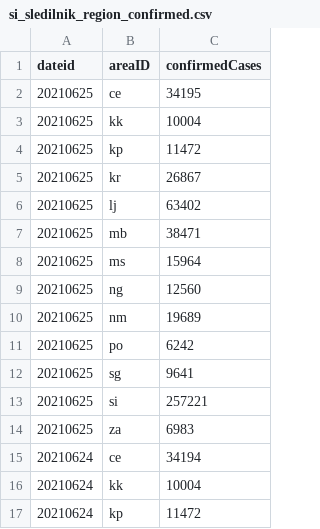
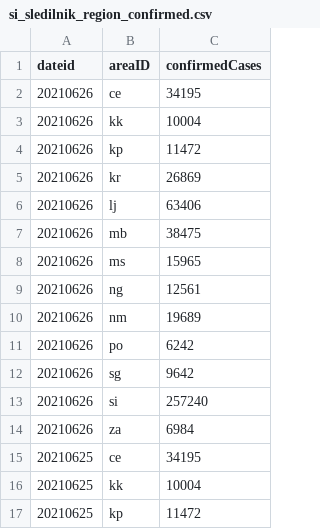
Before and after one commit to RegionMeter/RM_covid19, a CSV file: src/si_sledilnik_region_confirmed.csv, drawn as a sheet; only a part is shown; the shorter side is filled out with more unchanged rows; the diff names each change by its address in the sheet, - before the commit and + after, or states it on an @@ line.

```diff
--- a/src/si_sledilnik_region_confirmed.csv
+++ b/src/si_sledilnik_region_confirmed.csv
+row 2: 20210626 | ce | 34195
+row 3: 20210626 | kk | 10004
+row 4: 20210626 | kp | 11472
+row 5: 20210626 | kr | 26869
+row 6: 20210626 | lj | 63406
+row 7: 20210626 | mb | 38475
+row 8: 20210626 | ms | 15965
+row 9: 20210626 | ng | 12561
+row 10: 20210626 | nm | 19689
+row 11: 20210626 | po | 6242
+row 12: 20210626 | sg | 9642
+row 13: 20210626 | si | 257240
+row 14: 20210626 | za | 6984
```
Also changed, not shown: src/si_sledilnik_deceased.csv, src/si_sledilnik_region_active.csv.
